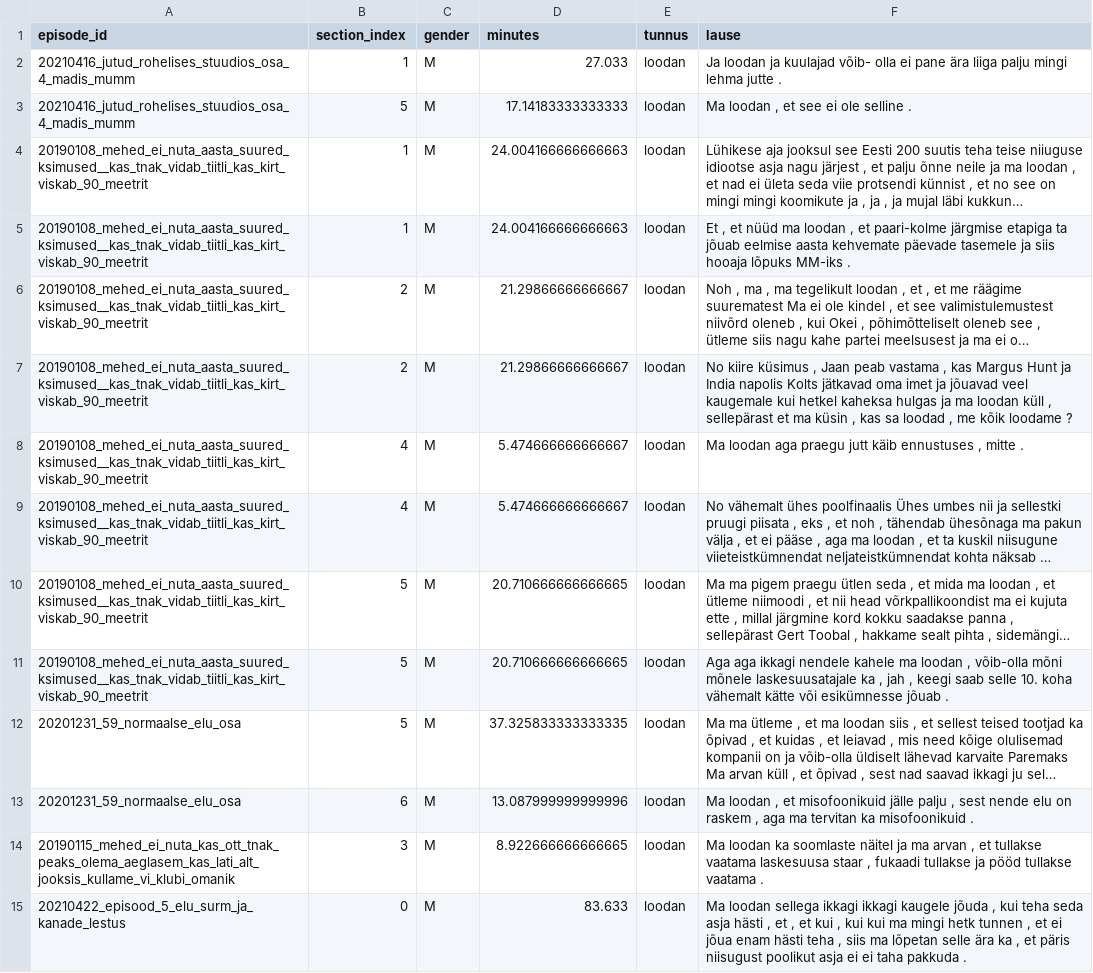
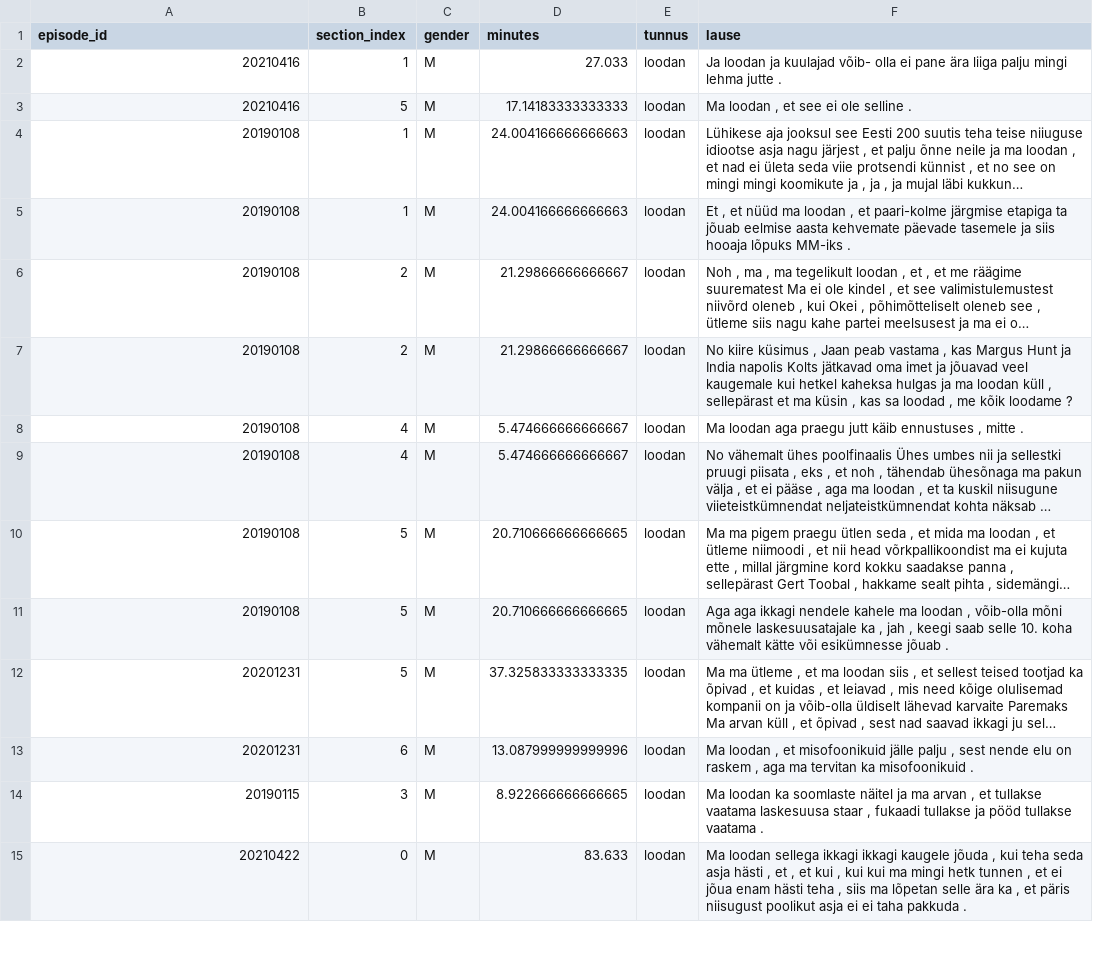
Before and after one commit to SofiaKriuchkova/ma-diploma-project-kriuchkova, a CSV file: kp_markerid_per_value/loodan.csv, drawn as a sheet; only a part is shown; long unchanged cells end in …; the diff covers the shown part only; the diff names each change by its address in the sheet, - before the commit and + after, or states it on an @@ line.

Commit message:
kp-markerid

```diff
--- a/kp_markerid_per_value/loodan.csv
+++ b/kp_markerid_per_value/loodan.csv
-A2:A3 (episode_id): 20210416_jutud_rohelises_stuudios_osa_4_madis_mumm
+A2:A3 (episode_id): 20210416
-A4:A11 (episode_id): 20190108_mehed_ei_nuta_aasta_suured_ksimused__kas_tnak_vidab_tiitli_kas_kirt_viskab_90_meetrit
+A4:A11 (episode_id): 20190108
-A12:A13 (episode_id): 20201231_59_normaalse_elu_osa
+A12:A13 (episode_id): 20201231
-A14 (episode_id): 20190115_mehed_ei_nuta_kas_ott_tnak_peaks_olema_aeglasem_kas_lati_alt_jooksis_kullame_vi_klubi_omanik
+A14 (episode_id): 20190115
-A15 (episode_id): 20210422_episood_5_elu_surm_ja_kanade_lestus
+A15 (episode_id): 20210422
```
Also changed, not shown: 83 edited cells elsewhere in this file, 19 other files.
